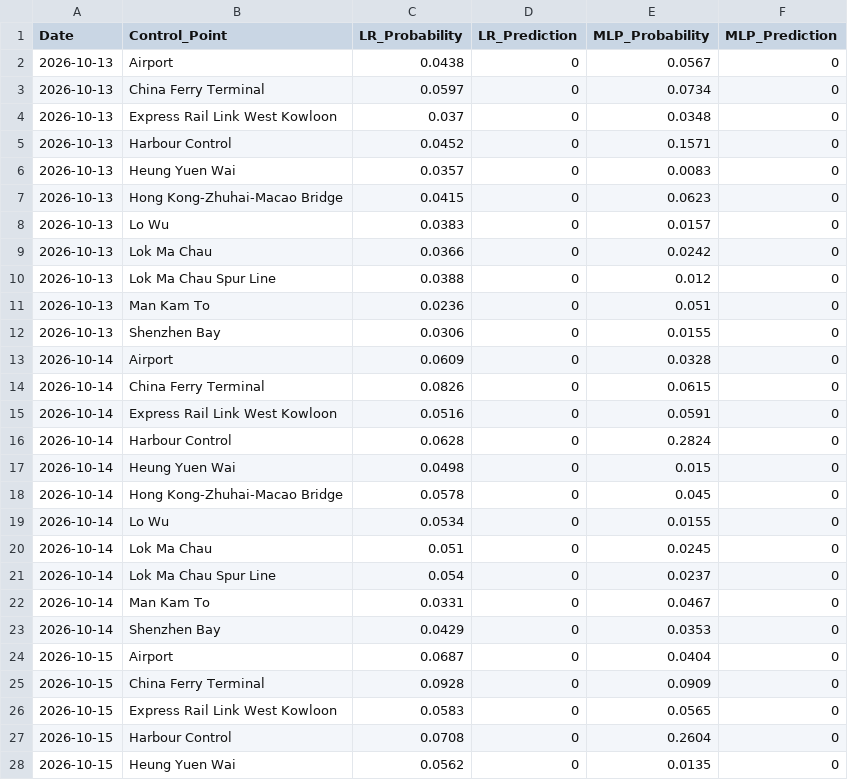
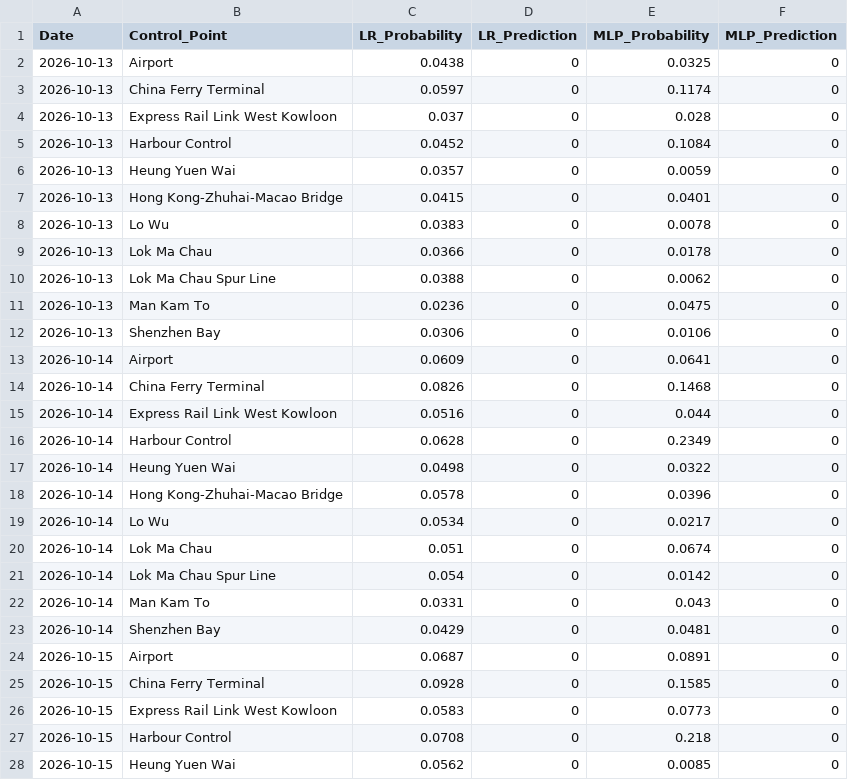
Before and after one commit to WangJichun323/MATH7810, a CSV file: 7005project/Future_10Days_Prediction.csv, drawn as a sheet; only a part is shown; the diff covers the shown part only.

```diff
--- a/7005project/Future_10Days_Prediction.csv
+++ b/7005project/Future_10Days_Prediction.csv
@@ -1,28 +1,28 @@
 Date,Control_Point,LR_Probability,LR_Prediction,MLP_Probability,MLP_Prediction
-2026-10-13,Airport,0.0438,0,0.0567,0
-2026-10-13,China Ferry Terminal,0.0597,0,0.0734,0
-2026-10-13,Express Rail Link West Kowloon,0.037,0,0.0348,0
-2026-10-13,Harbour Control,0.0452,0,0.1571,0
-2026-10-13,Heung Yuen Wai,0.0357,0,0.0083,0
-2026-10-13,Hong Kong-Zhuhai-Macao Bridge,0.0415,0,0.0623,0
-2026-10-13,Lo Wu,0.0383,0,0.0157,0
-2026-10-13,Lok Ma Chau,0.0366,0,0.0242,0
-2026-10-13,Lok Ma Chau Spur Line,0.0388,0,0.012,0
-2026-10-13,Man Kam To,0.0236,0,0.051,0
-2026-10-13,Shenzhen Bay,0.0306,0,0.0155,0
-2026-10-14,Airport,0.0609,0,0.0328,0
-2026-10-14,China Ferry Terminal,0.0826,0,0.0615,0
-2026-10-14,Express Rail Link West Kowloon,0.0516,0,0.0591,0
-2026-10-14,Harbour Control,0.0628,0,0.2824,0
-2026-10-14,Heung Yuen Wai,0.0498,0,0.015,0
-2026-10-14,Hong Kong-Zhuhai-Macao Bridge,0.0578,0,0.045,0
-2026-10-14,Lo Wu,0.0534,0,0.0155,0
-2026-10-14,Lok Ma Chau,0.051,0,0.0245,0
-2026-10-14,Lok Ma Chau Spur Line,0.054,0,0.0237,0
-2026-10-14,Man Kam To,0.0331,0,0.0467,0
-2026-10-14,Shenzhen Bay,0.0429,0,0.0353,0
-2026-10-15,Airport,0.0687,0,0.0404,0
-2026-10-15,China Ferry Terminal,0.0928,0,0.0909,0
-2026-10-15,Express Rail Link West Kowloon,0.0583,0,0.0565,0
-2026-10-15,Harbour Control,0.0708,0,0.2604,0
-2026-10-15,Heung Yuen Wai,0.0562,0,0.0135,0
+2026-10-13,Airport,0.0438,0,0.0325,0
+2026-10-13,China Ferry Terminal,0.0597,0,0.1174,0
+2026-10-13,Express Rail Link West Kowloon,0.037,0,0.028,0
+2026-10-13,Harbour Control,0.0452,0,0.1084,0
+2026-10-13,Heung Yuen Wai,0.0357,0,0.0059,0
+2026-10-13,Hong Kong-Zhuhai-Macao Bridge,0.0415,0,0.0401,0
+2026-10-13,Lo Wu,0.0383,0,0.0078,0
+2026-10-13,Lok Ma Chau,0.0366,0,0.0178,0
+2026-10-13,Lok Ma Chau Spur Line,0.0388,0,0.0062,0
+2026-10-13,Man Kam To,0.0236,0,0.0475,0
+2026-10-13,Shenzhen Bay,0.0306,0,0.0106,0
+2026-10-14,Airport,0.0609,0,0.0641,0
+2026-10-14,China Ferry Terminal,0.0826,0,0.1468,0
+2026-10-14,Express Rail Link West Kowloon,0.0516,0,0.044,0
+2026-10-14,Harbour Control,0.0628,0,0.2349,0
+2026-10-14,Heung Yuen Wai,0.0498,0,0.0322,0
+2026-10-14,Hong Kong-Zhuhai-Macao Bridge,0.0578,0,0.0396,0
+2026-10-14,Lo Wu,0.0534,0,0.0217,0
+2026-10-14,Lok Ma Chau,0.051,0,0.0674,0
+2026-10-14,Lok Ma Chau Spur Line,0.054,0,0.0142,0
+2026-10-14,Man Kam To,0.0331,0,0.043,0
+2026-10-14,Shenzhen Bay,0.0429,0,0.0481,0
+2026-10-15,Airport,0.0687,0,0.0891,0
+2026-10-15,China Ferry Terminal,0.0928,0,0.1585,0
+2026-10-15,Express Rail Link West Kowloon,0.0583,0,0.0773,0
+2026-10-15,Harbour Control,0.0708,0,0.218,0
+2026-10-15,Heung Yuen Wai,0.0562,0,0.0085,0
```
Also changed, not shown: 84 edited cells elsewhere in this file, 7005project/ControlPoint_Classification_Predictions.csv, 3 other files.
